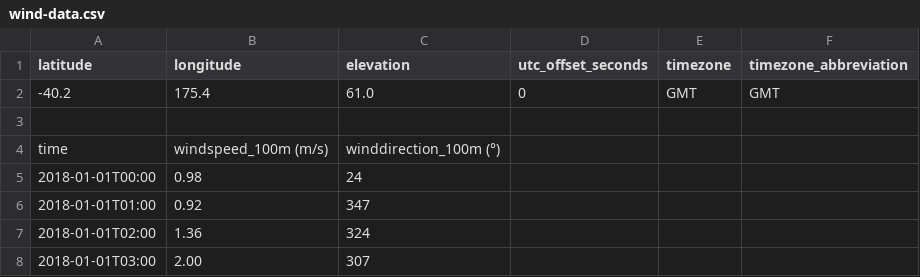
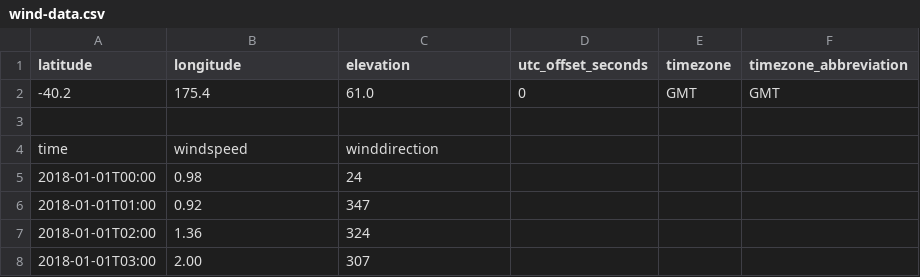
Before and after one commit to gardner/aihackathon, a CSV file: wind-data.csv, drawn as a sheet; only a part is shown.

Commit message:
Update wind-data.csv

```diff
--- a/wind-data.csv
+++ b/wind-data.csv
@@ -3,3 +3,3 @@ latitude,longitude,elevation,utc_offset_seconds,timezone,timezone_abbreviation
 
-time,windspeed_100m (m/s),winddirection_100m (°)
+time,windspeed,winddirection
 2018-01-01T00:00,0.98,24
```
